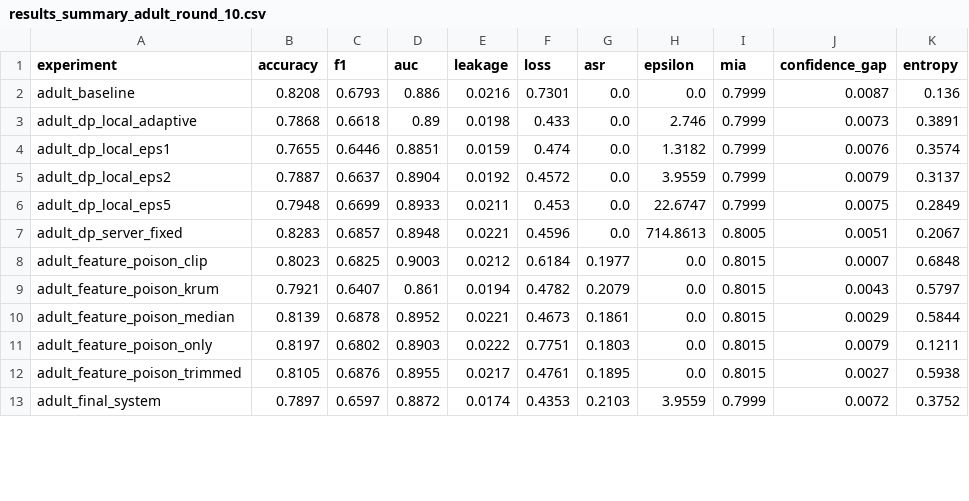
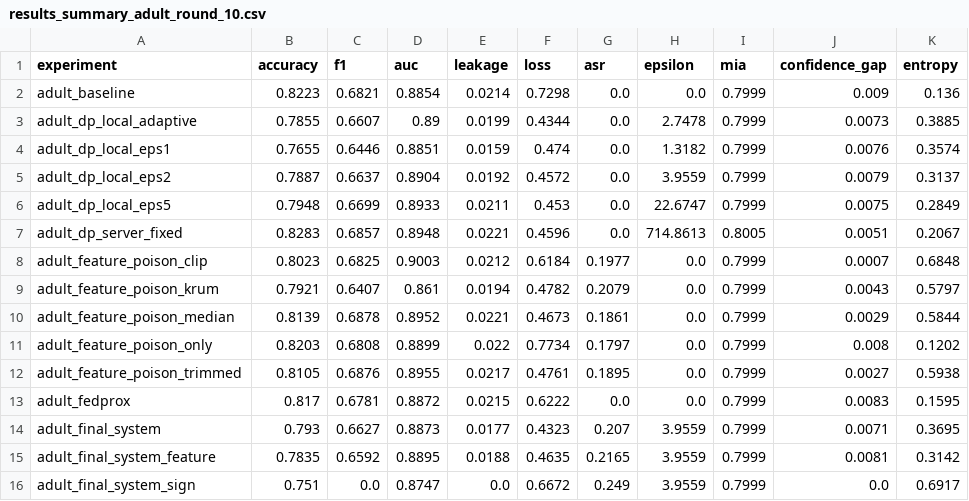
Before and after one commit to abhinavbibek/capstone-federated-learning, a CSV file: results_summary_adult_round_10.csv, drawn as a sheet; only a part is shown; the diff covers the shown part only.

```diff
--- a/results_summary_adult_round_10.csv
+++ b/results_summary_adult_round_10.csv
@@ -1,4 +1,4 @@
 experiment,accuracy,f1,auc,leakage,loss,asr,epsilon,mia,confidence_gap,entropy
-adult_baseline,0.8208,0.6793,0.886,0.0216,0.7301,0.0,0.0,0.7999,0.0087,0.136
-adult_dp_local_adaptive,0.7868,0.6618,0.89,0.0198,0.433,0.0,2.746,0.7999,0.0073,0.3891
+adult_baseline,0.8223,0.6821,0.8854,0.0214,0.7298,0.0,0.0,0.7999,0.009,0.136
+adult_dp_local_adaptive,0.7855,0.6607,0.89,0.0199,0.4344,0.0,2.7478,0.7999,0.0073,0.3885
 adult_dp_local_eps1,0.7655,0.6446,0.8851,0.0159,0.474,0.0,1.3182,0.7999,0.0076,0.3574
@@ -7,7 +7,10 @@ adult_dp_local_eps5,0.7948,0.6699,0.8933,0.0211,0.453,0.0,22.6747,0.7999,0.0075,
 adult_dp_server_fixed,0.8283,0.6857,0.8948,0.0221,0.4596,0.0,714.8613,0.8005,0.0051,0.2067
-adult_feature_poison_clip,0.8023,0.6825,0.9003,0.0212,0.6184,0.1977,0.0,0.8015,0.0007,0.6848
-adult_feature_poison_krum,0.7921,0.6407,0.861,0.0194,0.4782,0.2079,0.0,0.8015,0.0043,0.5797
-adult_feature_poison_median,0.8139,0.6878,0.8952,0.0221,0.4673,0.1861,0.0,0.8015,0.0029,0.5844
-adult_feature_poison_only,0.8197,0.6802,0.8903,0.0222,0.7751,0.1803,0.0,0.8015,0.0079,0.1211
-adult_feature_poison_trimmed,0.8105,0.6876,0.8955,0.0217,0.4761,0.1895,0.0,0.8015,0.0027,0.5938
-adult_final_system,0.7897,0.6597,0.8872,0.0174,0.4353,0.2103,3.9559,0.7999,0.0072,0.3752
+adult_feature_poison_clip,0.8023,0.6825,0.9003,0.0212,0.6184,0.1977,0.0,0.7999,0.0007,0.6848
+adult_feature_poison_krum,0.7921,0.6407,0.861,0.0194,0.4782,0.2079,0.0,0.7999,0.0043,0.5797
+adult_feature_poison_median,0.8139,0.6878,0.8952,0.0221,0.4673,0.1861,0.0,0.7999,0.0029,0.5844
+adult_feature_poison_only,0.8203,0.6808,0.8899,0.022,0.7734,0.1797,0.0,0.7999,0.008,0.1202
+adult_feature_poison_trimmed,0.8105,0.6876,0.8955,0.0217,0.4761,0.1895,0.0,0.7999,0.0027,0.5938
+adult_fedprox,0.817,0.6781,0.8872,0.0215,0.6222,0.0,0.0,0.7999,0.0083,0.1595
+adult_final_system,0.793,0.6627,0.8873,0.0177,0.4323,0.207,3.9559,0.7999,0.0071,0.3695
+adult_final_system_feature,0.7835,0.6592,0.8895,0.0188,0.4635,0.2165,3.9559,0.7999,0.0081,0.3142
+adult_final_system_sign,0.751,0.0,0.8747,0.0,0.6672,0.249,3.9559,0.7999,0.0,0.6917
```
Also changed, not shown: 2 added rows and 71 edited cells elsewhere in this file, results_summary_adult_round_0.csv, results_summary_adult_round_2.csv, 22 other files.
